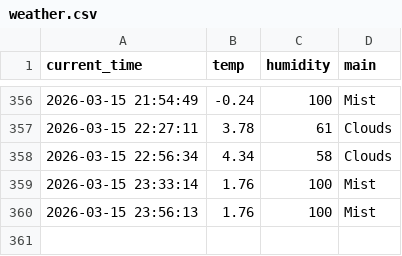
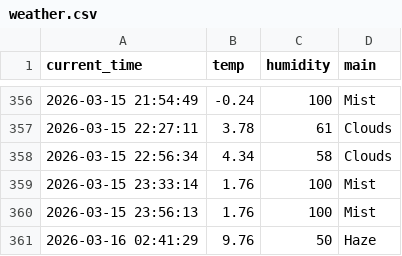
Before and after one commit to kimkcj2007-code/weather_5m, a CSV file: weather.csv, drawn as a sheet; only a part is shown, gaps mark what is left out.

```diff
--- a/weather.csv
+++ b/weather.csv
@@ -360 +360,2 @@ current_time,temp,humidity,main
 2026-03-15 23:56:13,1.76,100,Mist
+2026-03-16 02:41:29,9.76,50,Haze
```
